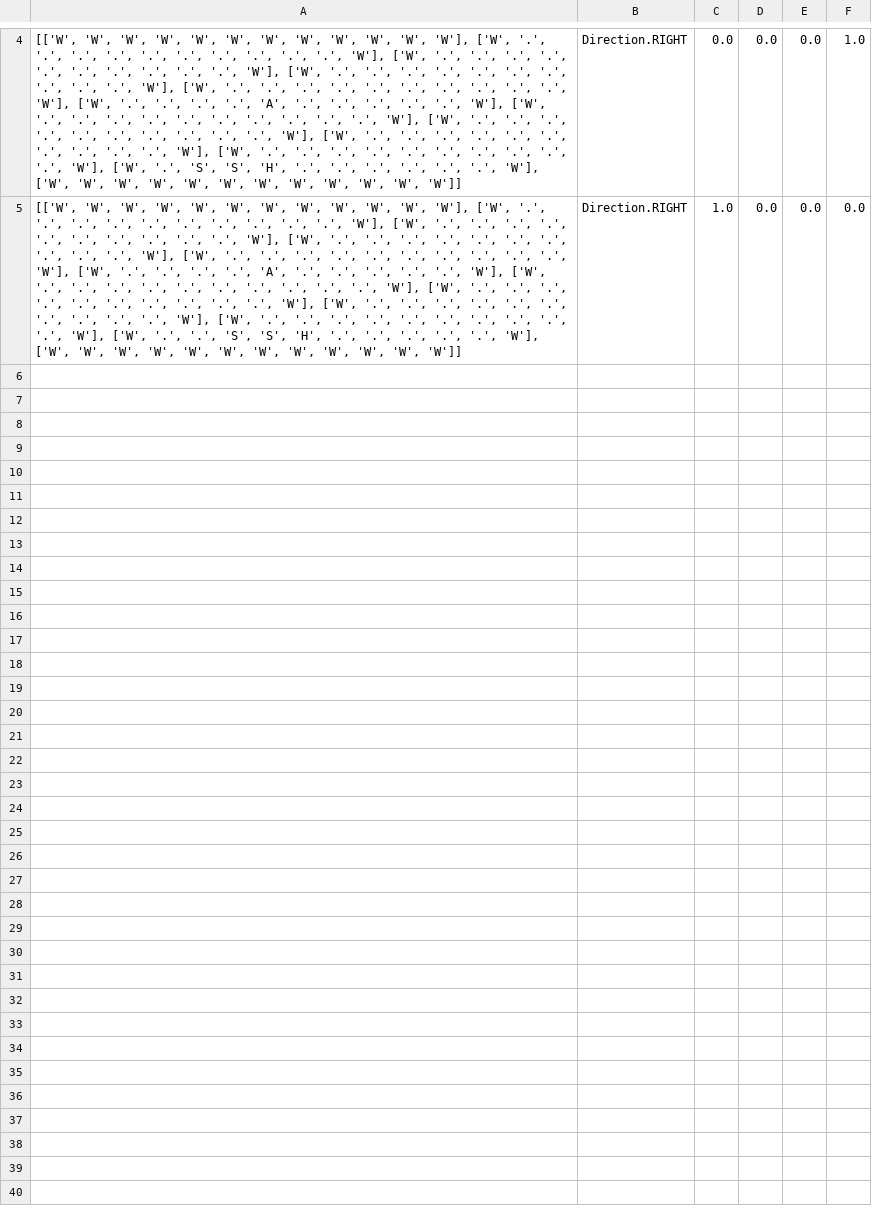
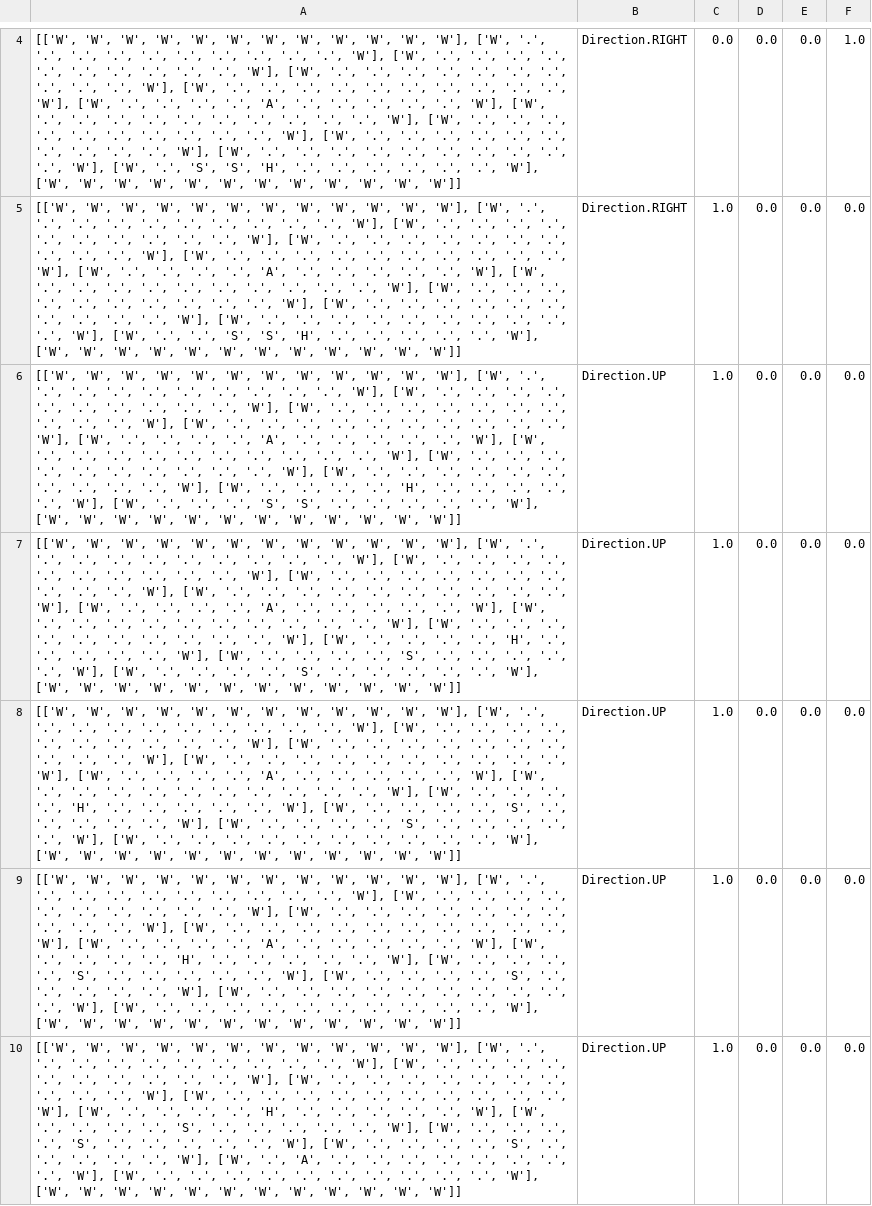
Before and after one commit to AlexandruJurju/SnakeML, a CSV file: Neural/train_data_4_output_directions.csv, drawn as a sheet; only a part is shown, gaps mark what is left out; the diff names each change by its address in the sheet, - before the commit and + after, or states it on an @@ line.

Commit message:
put output index array in examples to be evaluated

```diff
--- a/Neural/train_data_4_output_directions.csv
+++ b/Neural/train_data_4_output_directions.csv
+row 6: [['W', 'W', 'W', 'W', 'W', 'W', 'W', 'W', 'W', 'W', 'W', 'W'], ['W', '.', '.', '.', '.', '.', '.', '.', '.', '.', '.', 'W'], ['W', '.', '.', '.', '.', '.', '.', '.', '.', '.', '.', 'W'], ['W', '.', '.', '.', '.', '.', '.', '.', '.', '.', '.', 'W'], ['W', '.', '.', '.', '.', '.', '.', '.', '.', '.', '.', 'W'], ['W', '.', '.', '.', '.', 'A', '.', '.', '.', '.', '.', 'W'], ['W', '.', '.', '.', '.', '.', '.', '.', '.', '.', '.', 'W'], ['W', '.', '.', '.', '.', '.', '.', '.', '.', '.', '.', 'W'], ['W', '.', '.', '.', '.', '.', '.', '.', '.', '.', '.', 'W'], ['W', '.', '.', '.', '.', 'H', '.', '.', '.', '.', '.', 'W'], ['W', '.', '.', '.', 'S', 'S', '.', '.', '.', '.', '.', 'W'], ['W', 'W', 'W', 'W', 'W', 'W', 'W', 'W', 'W', 'W', 'W', 'W']] | Direction.UP | 1.0 | 0.0 | 0.0 | 0.0
+row 7: [['W', 'W', 'W', 'W', 'W', 'W', 'W', 'W', 'W', 'W', 'W', 'W'], ['W', '.', '.', '.', '.', '.', '.', '.', '.', '.', '.', 'W'], ['W', '.', '.', '.', '.', '.', '.', '.', '.', '.', '.', 'W'], ['W', '.', '.', '.', '.', '.', '.', '.', '.', '.', '.', 'W'], ['W', '.', '.', '.', '.', '.', '.', '.', '.', '.', '.', 'W'], ['W', '.', '.', '.', '.', 'A', '.', '.', '.', '.', '.', 'W'], ['W', '.', '.', '.', '.', '.', '.', '.', '.', '.', '.', 'W'], ['W', '.', '.', '.', '.', '.', '.', '.', '.', '.', '.', 'W'], ['W', '.', '.', '.', '.', 'H', '.', '.', '.', '.', '.', 'W'], ['W', '.', '.', '.', '.', 'S', '.', '.', '.', '.', '.', 'W'], ['W', '.', '.', '.', '.', 'S', '.', '.', '.', '.', '.', 'W'], ['W', 'W', 'W', 'W', 'W', 'W', 'W', 'W', 'W', 'W', 'W', 'W']] | Direction.UP | 1.0 | 0.0 | 0.0 | 0.0
+row 8: [['W', 'W', 'W', 'W', 'W', 'W', 'W', 'W', 'W', 'W', 'W', 'W'], ['W', '.', '.', '.', '.', '.', '.', '.', '.', '.', '.', 'W'], ['W', '.', '.', '.', '.', '.', '.', '.', '.', '.', '.', 'W'], ['W', '.', '.', '.', '.', '.', '.', '.', '.', '.', '.', 'W'], ['W', '.', '.', '.', '.', '.', '.', '.', '.', '.', '.', 'W'], ['W', '.', '.', '.', '.', 'A', '.', '.', '.', '.', '.', 'W'], ['W', '.', '.', '.', '.', '.', '.', '.', '.', '.', '.', 'W'], ['W', '.', '.', '.', '.', 'H', '.', '.', '.', '.', '.', 'W'], ['W', '.', '.', '.', '.', 'S', '.', '.', '.', '.', '.', 'W'], ['W', '.', '.', '.', '.', 'S', '.', '.', '.', '.', '.', 'W'], ['W', '.', '.', '.', '.', '.', '.', '.', '.', '.', '.', 'W'], ['W', 'W', 'W', 'W', 'W', 'W', 'W', 'W', 'W', 'W', 'W', 'W']] | Direction.UP | 1.0 | 0.0 | 0.0 | 0.0
+row 9: [['W', 'W', 'W', 'W', 'W', 'W', 'W', 'W', 'W', 'W', 'W', 'W'], ['W', '.', '.', '.', '.', '.', '.', '.', '.', '.', '.', 'W'], ['W', '.', '.', '.', '.', '.', '.', '.', '.', '.', '.', 'W'], ['W', '.', '.', '.', '.', '.', '.', '.', '.', '.', '.', 'W'], ['W', '.', '.', '.', '.', '.', '.', '.', '.', '.', '.', 'W'], ['W', '.', '.', '.', '.', 'A', '.', '.', '.', '.', '.', 'W'], ['W', '.', '.', '.', '.', 'H', '.', '.', '.', '.', '.', 'W'], ['W', '.', '.', '.', '.', 'S', '.', '.', '.', '.', '.', 'W'], ['W', '.', '.', '.', '.', 'S', '.', '.', '.', '.', '.', 'W'], ['W', '.', '.', '.', '.', '.', '.', '.', '.', '.', '.', 'W'], ['W', '.', '.', '.', '.', '.', '.', '.', '.', '.', '.', 'W'], ['W', 'W', 'W', 'W', 'W', 'W', 'W', 'W', 'W', 'W', 'W', 'W']] | Direction.UP | 1.0 | 0.0 | 0.0 | 0.0
+row 10: [['W', 'W', 'W', 'W', 'W', 'W', 'W', 'W', 'W', 'W', 'W', 'W'], ['W', '.', '.', '.', '.', '.', '.', '.', '.', '.', '.', 'W'], ['W', '.', '.', '.', '.', '.', '.', '.', '.', '.', '.', 'W'], ['W', '.', '.', '.', '.', '.', '.', '.', '.', '.', '.', 'W'], ['W', '.', '.', '.', '.', '.', '.', '.', '.', '.', '.', 'W'], ['W', '.', '.', '.', '.', 'H', '.', '.', '.', '.', '.', 'W'], ['W', '.', '.', '.', '.', 'S', '.', '.', '.', '.', '.', 'W'], ['W', '.', '.', '.', '.', 'S', '.', '.', '.', '.', '.', 'W'], ['W', '.', '.', '.', '.', 'S', '.', '.', '.', '.', '.', 'W'], ['W', '.', 'A', '.', '.', '.', '.', '.', '.', '.', '.', 'W'], ['W', '.', '.', '.', '.', '.', '.', '.', '.', '.', '.', 'W'], ['W', 'W', 'W', 'W', 'W', 'W', 'W', 'W', 'W', 'W', 'W', 'W']] | Direction.UP | 1.0 | 0.0 | 0.0 | 0.0
```
Also changed, not shown: 2 other files.
